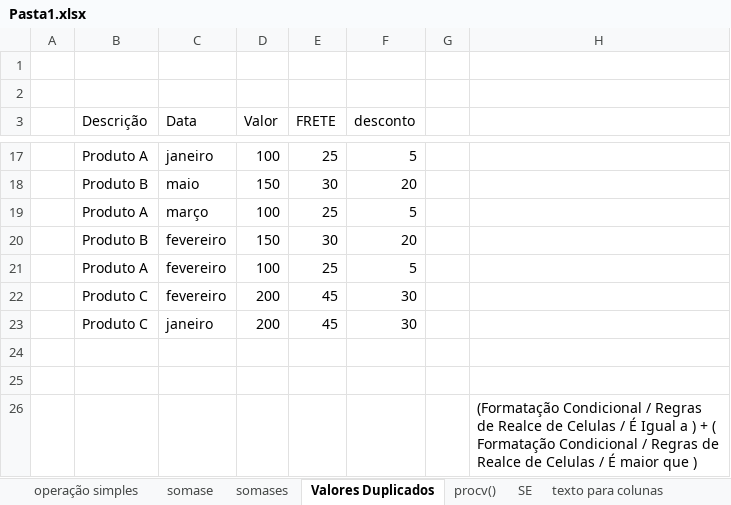
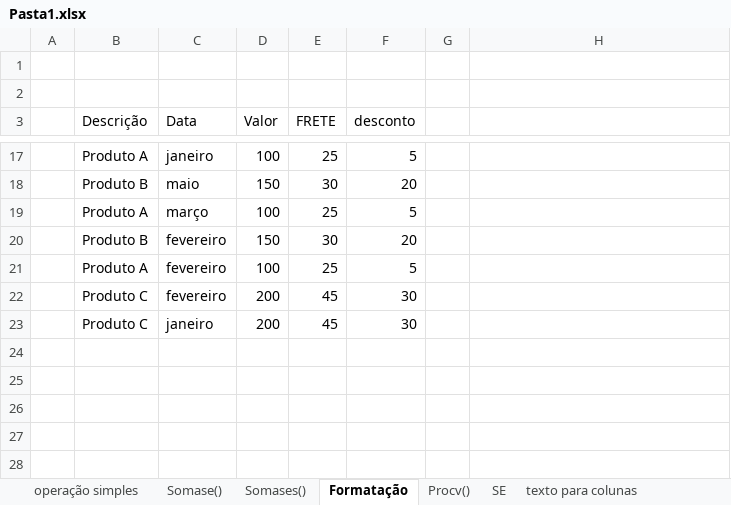
Before and after one commit to leeefigueiredo/TesteExcel_RH, an Excel workbook: img/Pasta1.xlsx, sheet Formatação, drawn as a sheet; only a part is shown, gaps mark what is left out; values as stored, in another font and other column widths than the file's, no borders; conditional formats not drawn; the diff names each change by its address in the sheet, - before the commit and + after, or states it on an @@ line.

```diff
--- a/img/Pasta1.xlsx (sheet Formatação)
+++ b/img/Pasta1.xlsx (sheet Formatação)
-sheet tab: somase
+sheet tab: Somase()
-sheet tab: somases
+sheet tab: Somases()
-sheet tab: Valores Duplicados
+sheet tab: Formatação
-sheet tab: procv()
+sheet tab: Procv()
-row 24: (empty)
-row 25: (empty)
-row 26:  |  |  |  |  |  |  | (Formatação Condicional / Regras de Realce de Celulas / É Igual a ) + ( Formatação Condicional / Regras de Realce de Celulas / É maior que )
```
Also changed, not shown: sheet Somases(), sheet Somase(), 1 other file.
